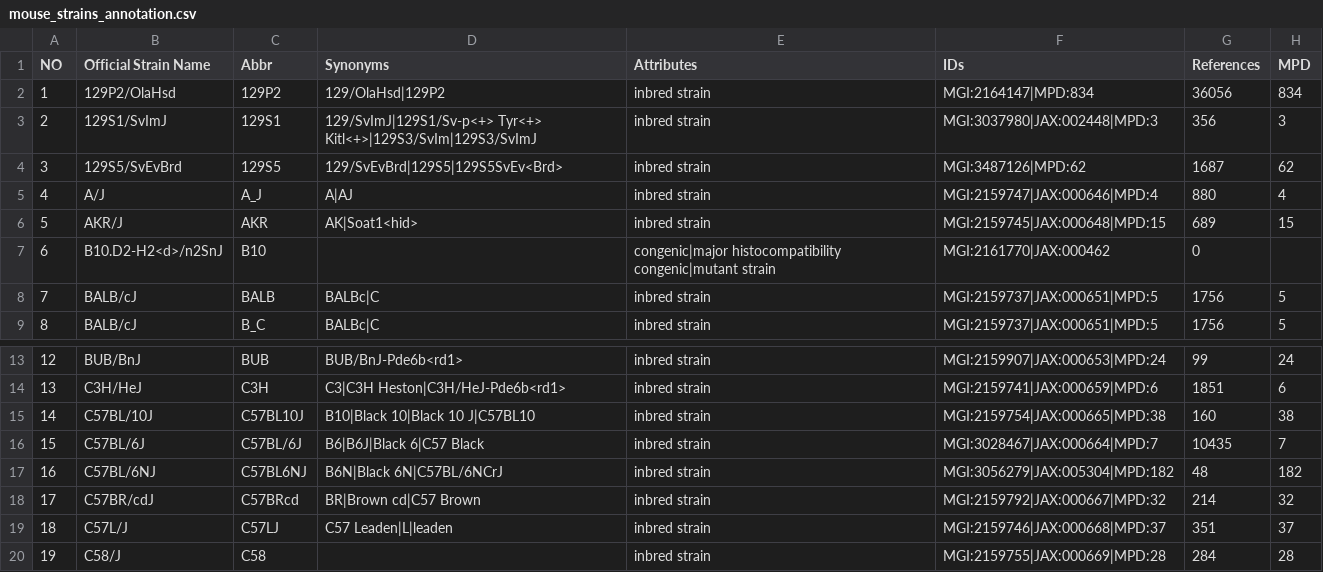
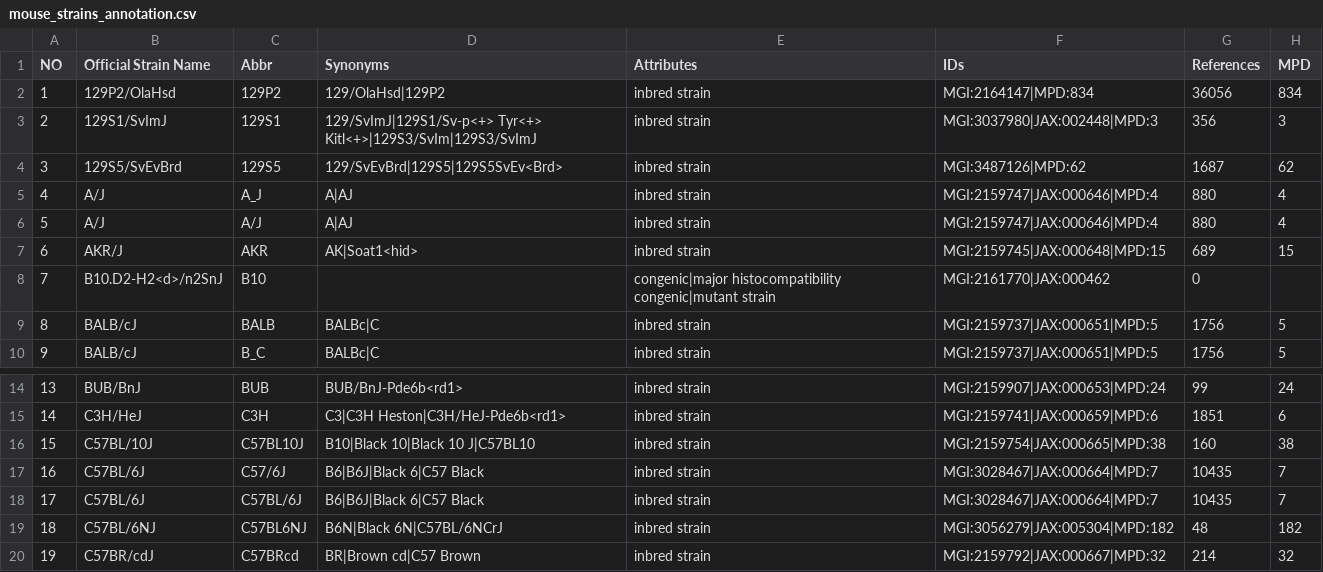
Before and after one commit to zqfang/haplomap, a CSV file: docs/mouse_strains_annotation.csv, drawn as a sheet; only a part is shown, gaps mark what is left out; the shorter side is filled out with more unchanged rows; addresses are those after the commit; the diff names each change by its address in the sheet, - before the commit and + after, or states it on an @@ line.

Commit message:
add abbrev: A/J, C57/6J

```diff
--- a/docs/mouse_strains_annotation.csv
+++ b/docs/mouse_strains_annotation.csv
+row 6: 5 | A/J | A/J | A|AJ | inbred strain | MGI:2159747|JAX:000646|MPD:4 | 880 | 4
@@ column A (NO) renumbered from row 7 down @@
+row 17: 16 | C57BL/6J | C57/6J | B6|B6J|Black 6|C57 Black | inbred strain | MGI:3028467|JAX:000664|MPD:7 | 10435 | 7
```
